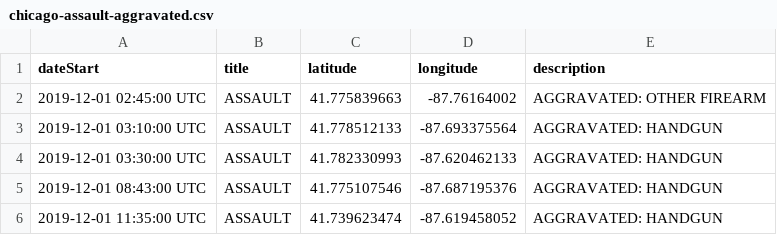
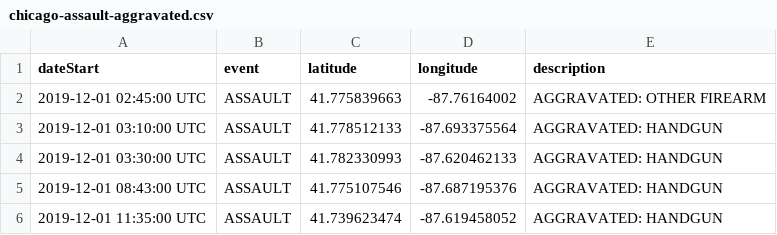
Before and after one commit to cd127/cs448b-assignment4, a CSV file: public/data/chicago-assault-aggravated.csv, drawn as a sheet; only a part is shown.

Commit message:
Fix mixup between title and event name
Added a new field for the event name since we want to use 'title'
as the dataset name.
Also modified our Chicago datasets to reflect this change

```diff
--- a/public/data/chicago-assault-aggravated.csv
+++ b/public/data/chicago-assault-aggravated.csv
@@ -1,2 +1,2 @@
-dateStart,title,latitude,longitude,description
+dateStart,event,latitude,longitude,description
 2019-12-01 02:45:00 UTC,ASSAULT,41.775839663,-87.76164002,AGGRAVATED: OTHER FIREARM
```
Also changed, not shown: public/data/chicago-assault-nonaggravated.csv, public/data/chicago-battery-aggravated.csv, 7 other files.
